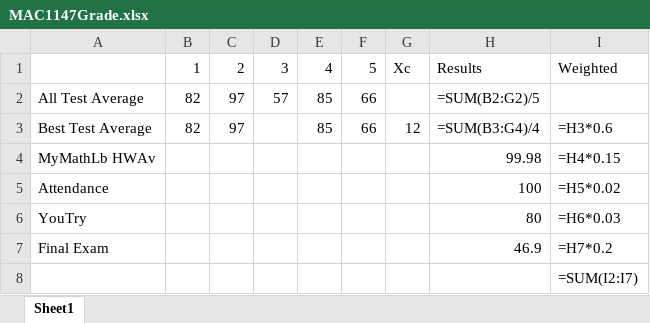
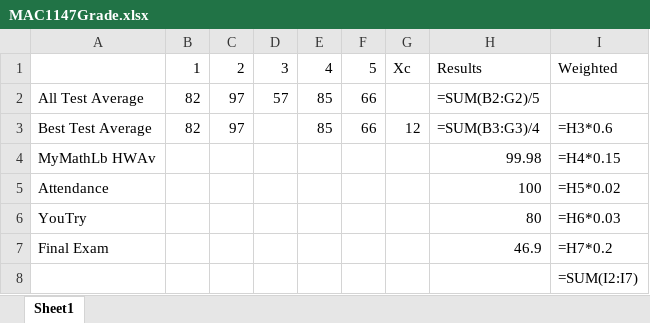
Before and after one commit to kalakay/MAC1147, an Excel workbook: MAC1147Grade.xlsx, sheet Sheet1, drawn as a sheet; values as stored, in another font and other column widths than the file's, no borders; formulas are shown in place of their values; the diff names each change by its address in the sheet, - before the commit and + after, or states it on an @@ line.

Commit message:
modified:   MAC1147Grade.xlsx

```diff
--- a/MAC1147Grade.xlsx (sheet Sheet1)
+++ b/MAC1147Grade.xlsx (sheet Sheet1)
-H3: =SUM(B3:G4)/4
+H3: =SUM(B3:G3)/4
```
